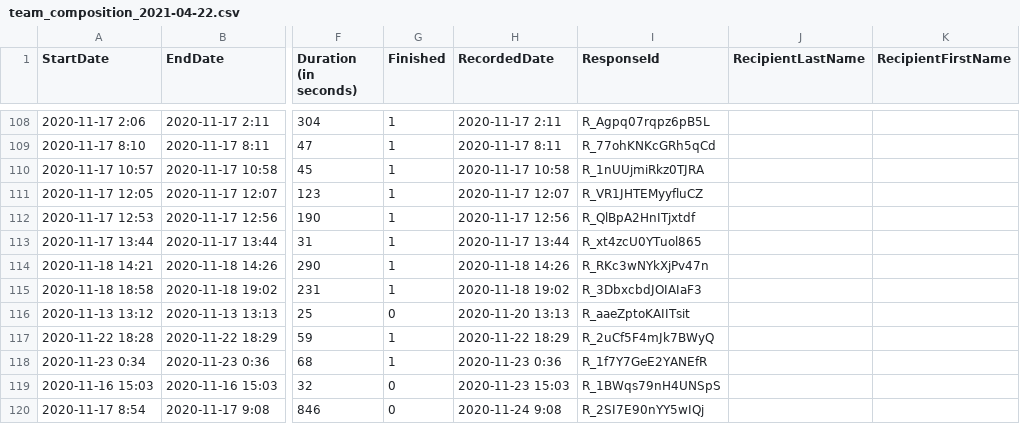
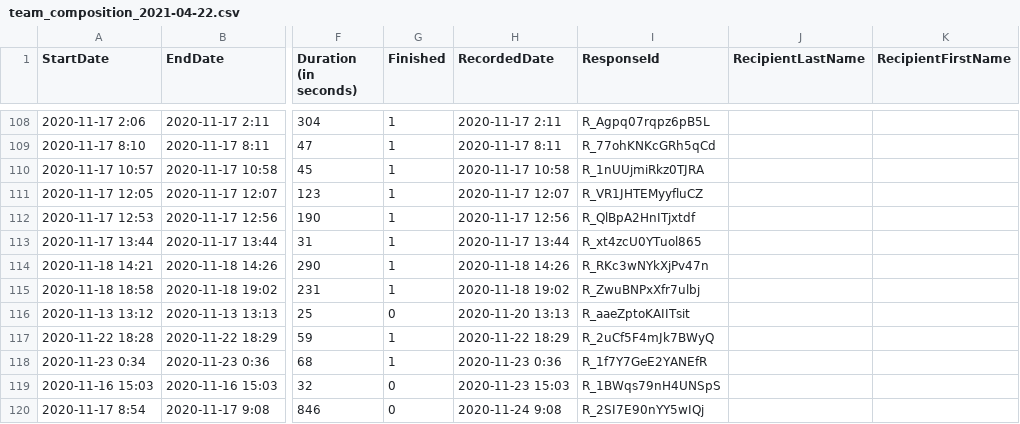
Before and after one commit to grossmania/Forecasting-Tournament, a CSV file: Data Cleaning/team_composition_2021-04-22.csv, drawn as a sheet; only a part is shown, gaps mark what is left out; the diff names each change by its address in the sheet, - before the commit and + after, or states it on an @@ line.

```diff
--- a/Data Cleaning/team_composition_2021-04-22.csv
+++ b/Data Cleaning/team_composition_2021-04-22.csv
-I115 (ResponseId): R_3DbxcbdJOIAIaF3
+I115 (ResponseId): R_ZwuBNPxXfr7ulbj
```
Also changed, not shown: Data Cleaning/NumParameters_final.csv, 5 other files.
